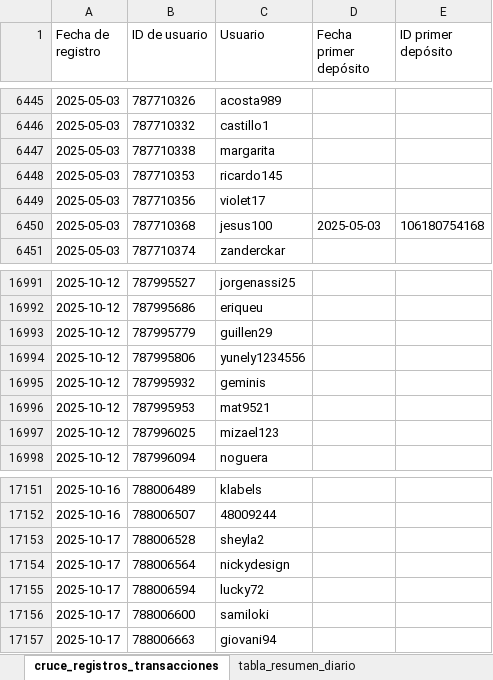
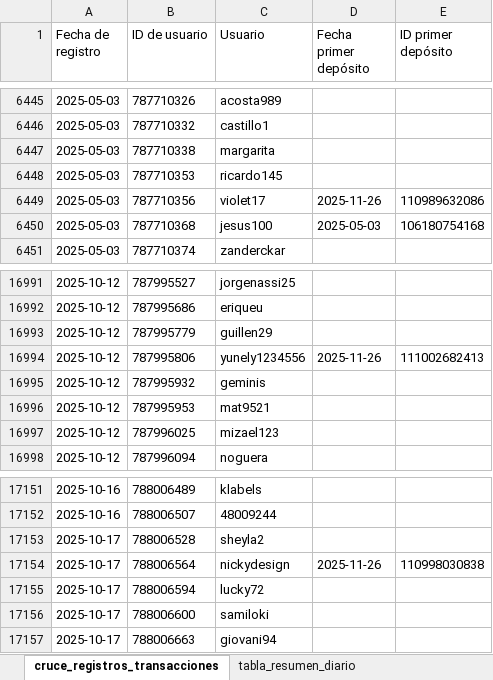
Before and after one commit to james5777/FTD-s-Aciertala, an Excel workbook: Algoritmo_ftd_aciertala_peru.xlsx, sheet cruce_registros_transacciones, drawn as a sheet; only a part is shown, gaps mark what is left out; values as stored, in another font and other column widths than the file's, no borders; table styles not drawn; the diff covers the shown part only; the diff names each change by its address in the sheet, - before the commit and + after, or states it on an @@ line.

```diff
--- a/Algoritmo_ftd_aciertala_peru.xlsx (sheet cruce_registros_transacciones)
+++ b/Algoritmo_ftd_aciertala_peru.xlsx (sheet cruce_registros_transacciones)
-D6449 (Fecha primer depósito): (empty)
+D6449 (Fecha primer depósito): 2025-11-26
-E6449 (ID primer depósito): (empty)
+E6449 (ID primer depósito): 110989632086
-D16994 (Fecha primer depósito): (empty)
+D16994 (Fecha primer depósito): 2025-11-26
-E16994 (ID primer depósito): (empty)
+E16994 (ID primer depósito): 111002682413
-D17154 (Fecha primer depósito): (empty)
+D17154 (Fecha primer depósito): 2025-11-26
-E17154 (ID primer depósito): (empty)
+E17154 (ID primer depósito): 110998030838
```
Also changed, not shown: 38 added rows elsewhere in this sheet, sheet tabla_resumen_diario, Archivos/Diario-ACPE.xlsx, 4 other files.
